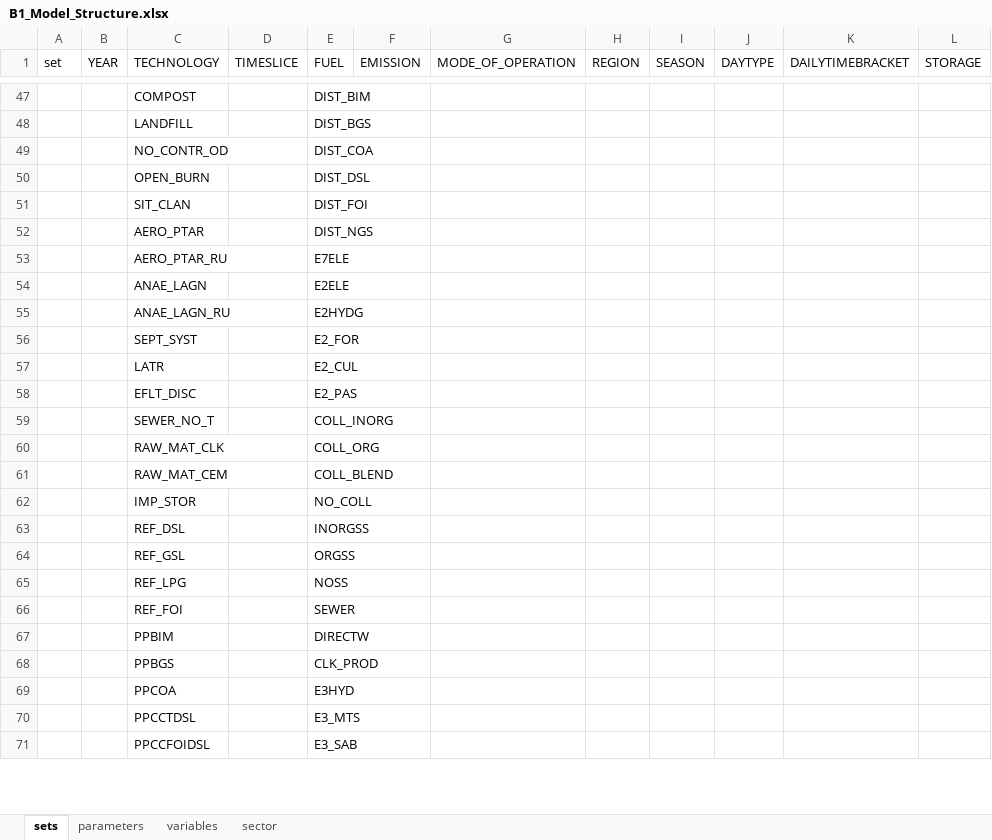
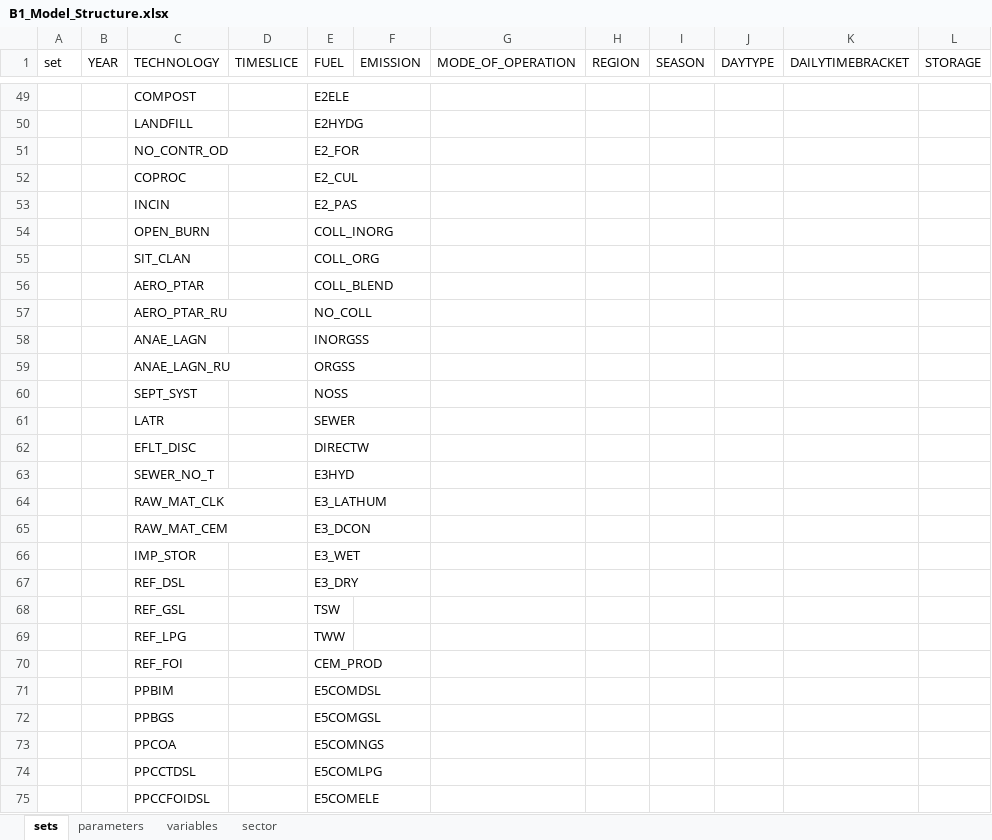
Before and after one commit to luviga/osemosys_momf, an Excel workbook: t3a_experiments/Experiment_1/0_From_Confection/B1_Model_Structure.xlsx, sheet sets, drawn as a sheet; only a part is shown, gaps mark what is left out; values as stored, in another font and other column widths than the file's, no borders; addresses are those after the commit; the diff covers the shown part only; the diff names each change by its address in the sheet, - before the commit and + after, or states it on an @@ line.

```diff
--- a/t3a_experiments/Experiment_1/0_From_Confection/B1_Model_Structure.xlsx (sheet sets)
+++ b/t3a_experiments/Experiment_1/0_From_Confection/B1_Model_Structure.xlsx (sheet sets)
-E49 (FUEL): DIST_BIM
+E49 (FUEL): E2ELE
-E50 (FUEL): DIST_BGS
+E50 (FUEL): E2HYDG
-E51 (FUEL): DIST_COA
+E51 (FUEL): E2_FOR
+row 52:  |  | COPROC |  | E2_CUL
+row 53:  |  | INCIN |  | E2_PAS
-E54 (FUEL): DIST_DSL
+E54 (FUEL): COLL_INORG
-E55 (FUEL): DIST_FOI
+E55 (FUEL): COLL_ORG
-E56 (FUEL): DIST_NGS
+E56 (FUEL): COLL_BLEND
-E57 (FUEL): E7ELE
+E57 (FUEL): NO_COLL
-E58 (FUEL): E2ELE
+E58 (FUEL): INORGSS
-E59 (FUEL): E2HYDG
+E59 (FUEL): ORGSS
-E60 (FUEL): E2_FOR
+E60 (FUEL): NOSS
-E61 (FUEL): E2_CUL
+E61 (FUEL): SEWER
-E62 (FUEL): E2_PAS
+E62 (FUEL): DIRECTW
-E63 (FUEL): COLL_INORG
+E63 (FUEL): E3HYD
-E64 (FUEL): COLL_ORG
+E64 (FUEL): E3_LATHUM
-E65 (FUEL): COLL_BLEND
+E65 (FUEL): E3_DCON
-E66 (FUEL): NO_COLL
+E66 (FUEL): E3_WET
-E67 (FUEL): INORGSS
+E67 (FUEL): E3_DRY
-E68 (FUEL): ORGSS
+E68 (FUEL): TSW
-E69 (FUEL): NOSS
+E69 (FUEL): TWW
-E70 (FUEL): SEWER
+E70 (FUEL): CEM_PROD
-E71 (FUEL): DIRECTW
+E71 (FUEL): E5COMDSL
-E72 (FUEL): CLK_PROD
+E72 (FUEL): E5COMGSL
-E73 (FUEL): E3HYD
+E73 (FUEL): E5COMNGS
-E74 (FUEL): E3_MTS
+E74 (FUEL): E5COMLPG
-E75 (FUEL): E3_SAB
+E75 (FUEL): E5COMELE
```
Also changed, not shown: 11 added rows, 30 removed rows, 6 moved rows, 174 edited cells and cell formats elsewhere in this sheet, t3a_experiments/Experiment_1/Uncertainty_Tables_RD.xlsx, t3a_experiments/Experiment_1/_AFOLU_demand_controls.xlsx, 39 other files.
